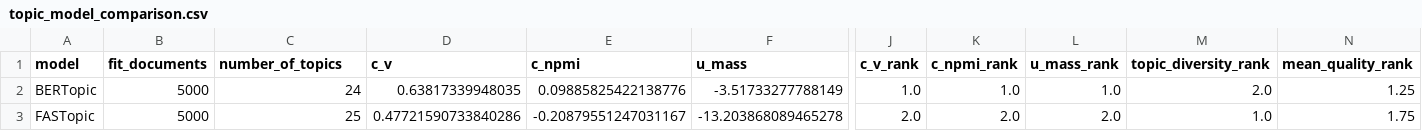
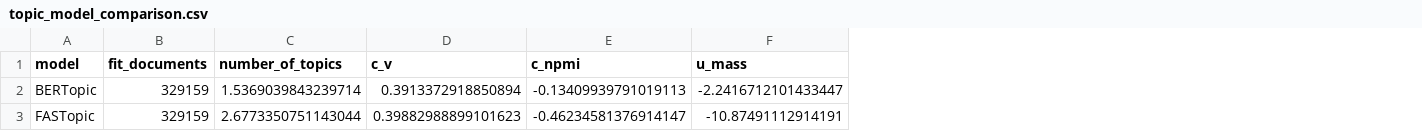
Before and after one commit to ninarsv106/CS-539-Project-, a CSV file: datafiles/topic_modeling/topic_model_comparison.csv, drawn as a sheet; only a part is shown, gaps mark what is left out; the diff covers the shown part only; the diff names each change by its address in the sheet, - before the commit and + after, or states it on an @@ line.

```diff
--- a/datafiles/topic_modeling/topic_model_comparison.csv
+++ b/datafiles/topic_modeling/topic_model_comparison.csv
-column J (c_v_rank), rows 2-3: 1.0 | 2.0
-column K (c_npmi_rank), rows 2-3: 1.0 | 2.0
-column L (u_mass_rank), rows 2-3: 1.0 | 2.0
-column M (topic_diversity_rank), rows 2-3: 2.0 | 1.0
-column N (mean_quality_rank), rows 2-3: 1.25 | 1.75
-B2:B3 (fit_documents): 5000
+B2:B3 (fit_documents): 329159
-C2 (number_of_topics): 24
+C2 (number_of_topics): 1.5369039843239714
-D2 (c_v): 0.63817339948035
+D2 (c_v): 0.3913372918850894
-E2 (c_npmi): 0.09885825422138776
+E2 (c_npmi): -0.13409939791019113
-F2 (u_mass): -3.51733277788149
+F2 (u_mass): -2.2416712101433447
-C3 (number_of_topics): 25
+C3 (number_of_topics): 2.6773350751143044
-D3 (c_v): 0.47721590733840286
+D3 (c_v): 0.39882988899101623
-E3 (c_npmi): -0.20879551247031167
+E3 (c_npmi): -0.46234581376914147
-F3 (u_mass): -13.203868089465278
+F3 (u_mass): -10.87491112914191
```
Also changed, not shown: 5 edited cells elsewhere in this file, 3 other files.
